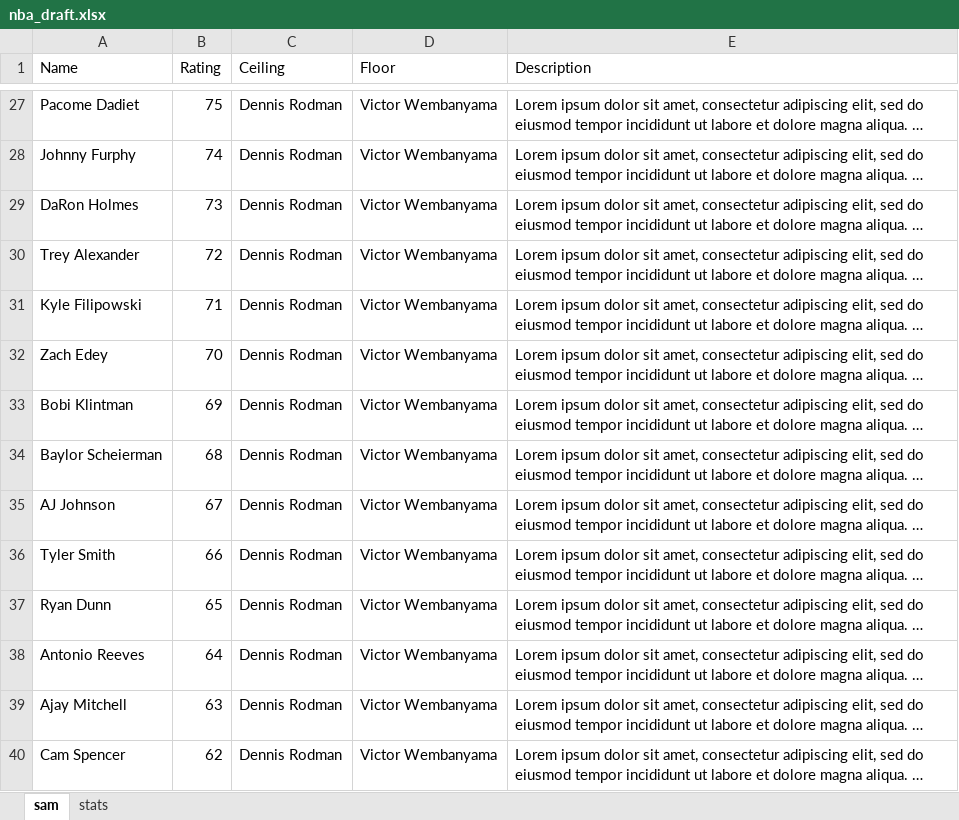
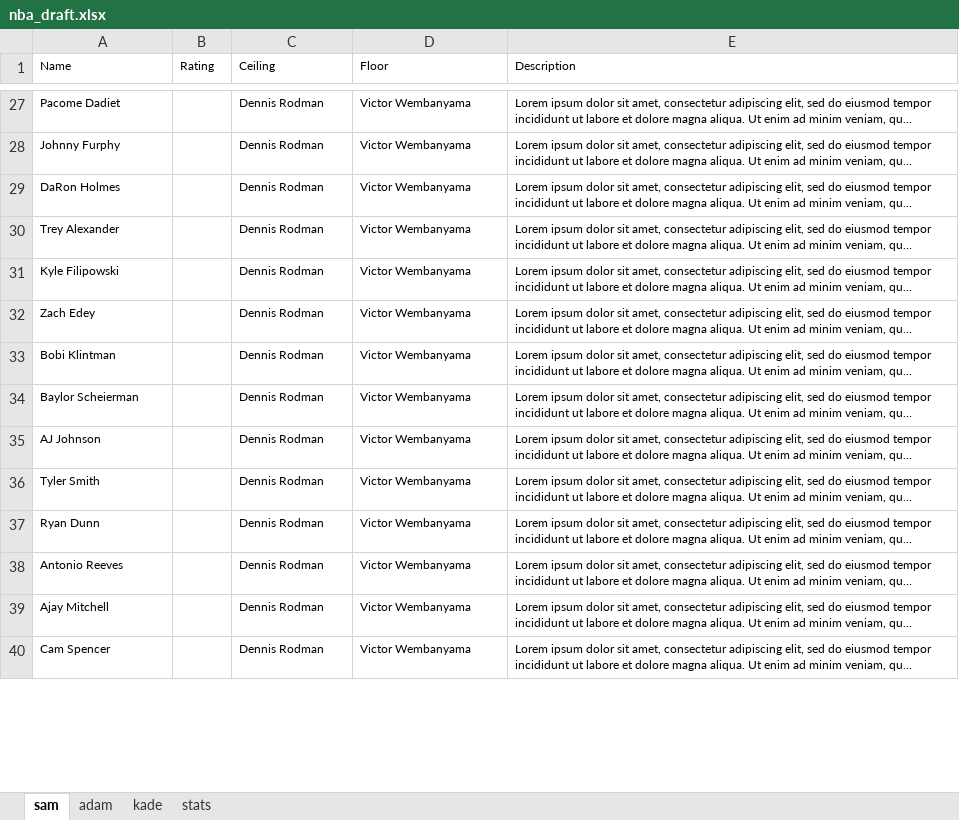
Before and after one commit to SamQueralt/nba_draft, an Excel workbook: nba_draft.xlsx, sheet sam, drawn as a sheet; only a part is shown, gaps mark what is left out; long unchanged cells end in …; values as stored, in another font and other column widths than the file's, no borders; charts and pictures not drawn; the diff covers the shown part only; the diff names each change by its address in the sheet, - before the commit and + after, or states it on an @@ line.

```diff
--- a/nba_draft.xlsx (sheet sam)
+++ b/nba_draft.xlsx (sheet sam)
+sheet tab: adam
+sheet tab: kade
@@ A1:E1 text size: smaller @@
@@ A27:A40 text size: smaller @@
-B27 (Rating): 75
+B27 (Rating): (empty)
@@ C27:E40 text size: smaller @@
-B28 (Rating): 74
+B28 (Rating): (empty)
-B29 (Rating): 73
+B29 (Rating): (empty)
-B30 (Rating): 72
+B30 (Rating): (empty)
-B31 (Rating): 71
+B31 (Rating): (empty)
-B32 (Rating): 70
+B32 (Rating): (empty)
-B33 (Rating): 69
+B33 (Rating): (empty)
-B34 (Rating): 68
+B34 (Rating): (empty)
-B35 (Rating): 67
+B35 (Rating): (empty)
-B36 (Rating): 66
+B36 (Rating): (empty)
-B37 (Rating): 65
+B37 (Rating): (empty)
-B38 (Rating): 64
+B38 (Rating): (empty)
-B39 (Rating): 63
+B39 (Rating): (empty)
-B40 (Rating): 62
+B40 (Rating): (empty)
```
Also changed, not shown: 89 edited cells and cell formats elsewhere in this sheet, sheet stats, charts or pictures, 3 other files.
